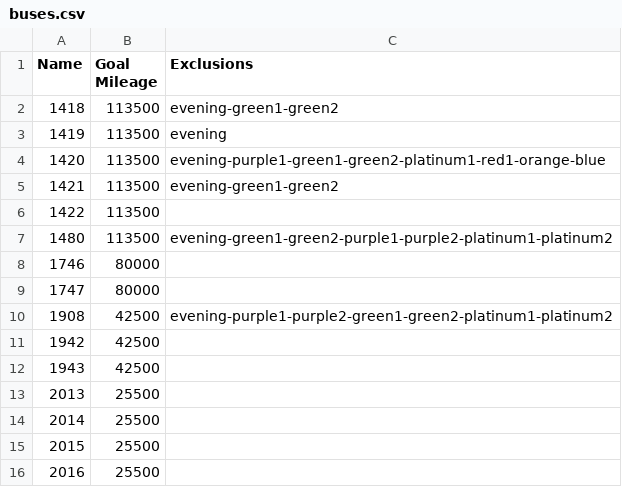
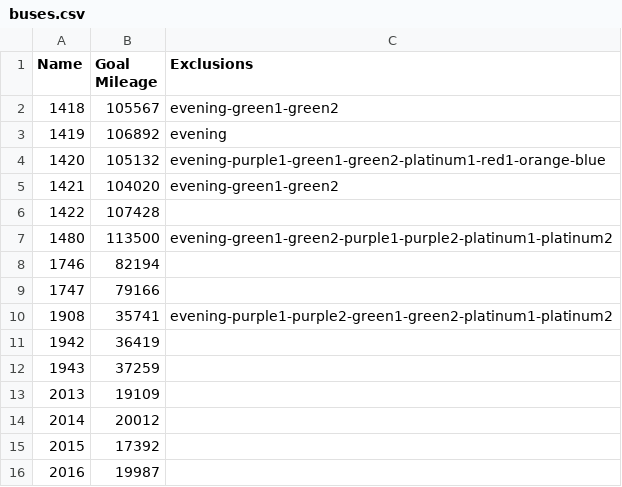
Before and after one commit to WhimsicalWhale/MileageCalculator, a CSV file: data/buses.csv, drawn as a sheet.

```diff
--- a/data/buses.csv
+++ b/data/buses.csv
@@ -1,16 +1,16 @@
 Name,Goal Mileage,Exclusions
-1418,113500,evening-green1-green2
-1419,113500,evening
-1420,113500,evening-purple1-green1-green2-platinum1-red1-orange-blue
-1421,113500,evening-green1-green2
-1422,113500,
+1418,105567,evening-green1-green2
+1419,106892,evening
+1420,105132,evening-purple1-green1-green2-platinum1-red1-orange-blue
+1421,104020,evening-green1-green2
+1422,107428,
 1480,113500,evening-green1-green2-purple1-purple2-platinum1-platinum2
-1746,80000,
-1747,80000,
-1908,42500,evening-purple1-purple2-green1-green2-platinum1-platinum2
-1942,42500,
-1943,42500,
-2013,25500,
-2014,25500,
-2015,25500,
-2016,25500,
+1746,82194,
+1747,79166,
+1908,35741,evening-purple1-purple2-green1-green2-platinum1-platinum2
+1942,36419,
+1943,37259,
+2013,19109,
+2014,20012,
+2015,17392,
+2016,19987,
```
Also changed, not shown: data/daily.csv, 1 other file.
